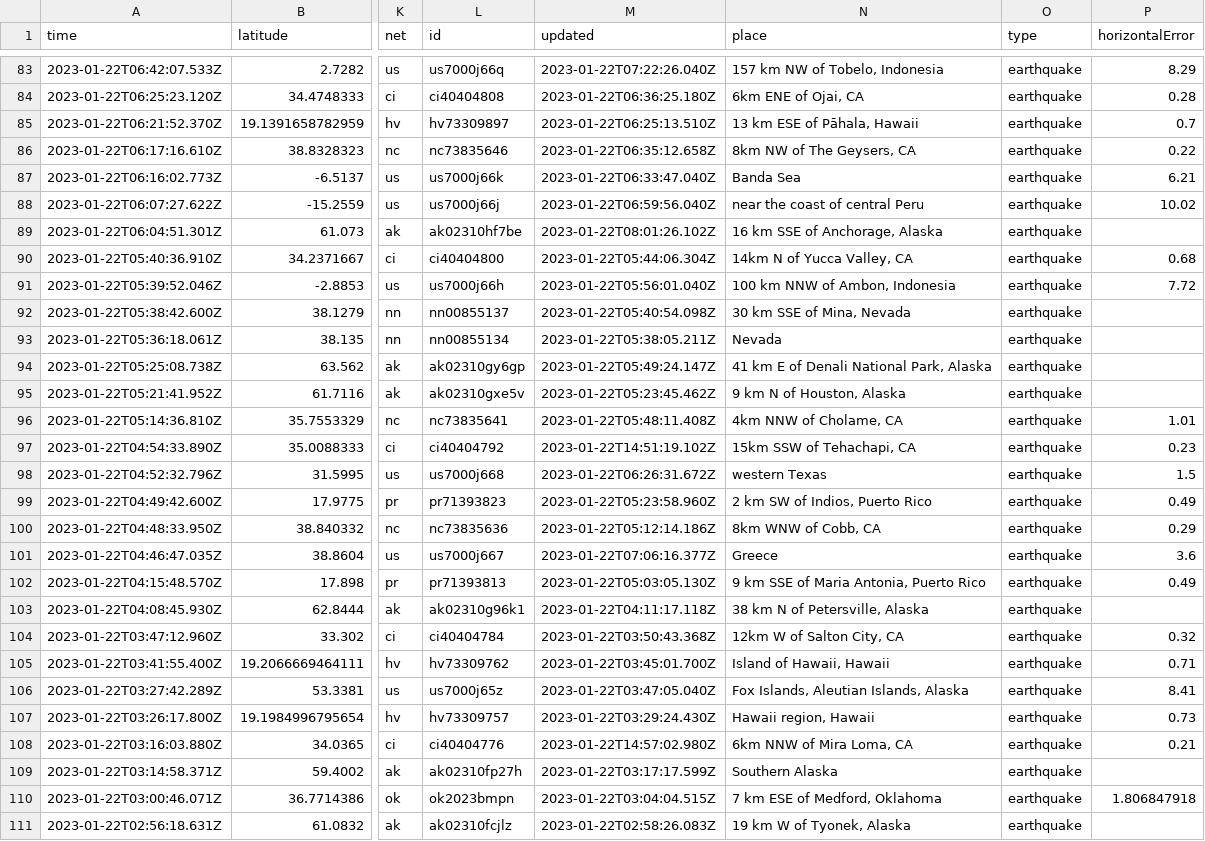
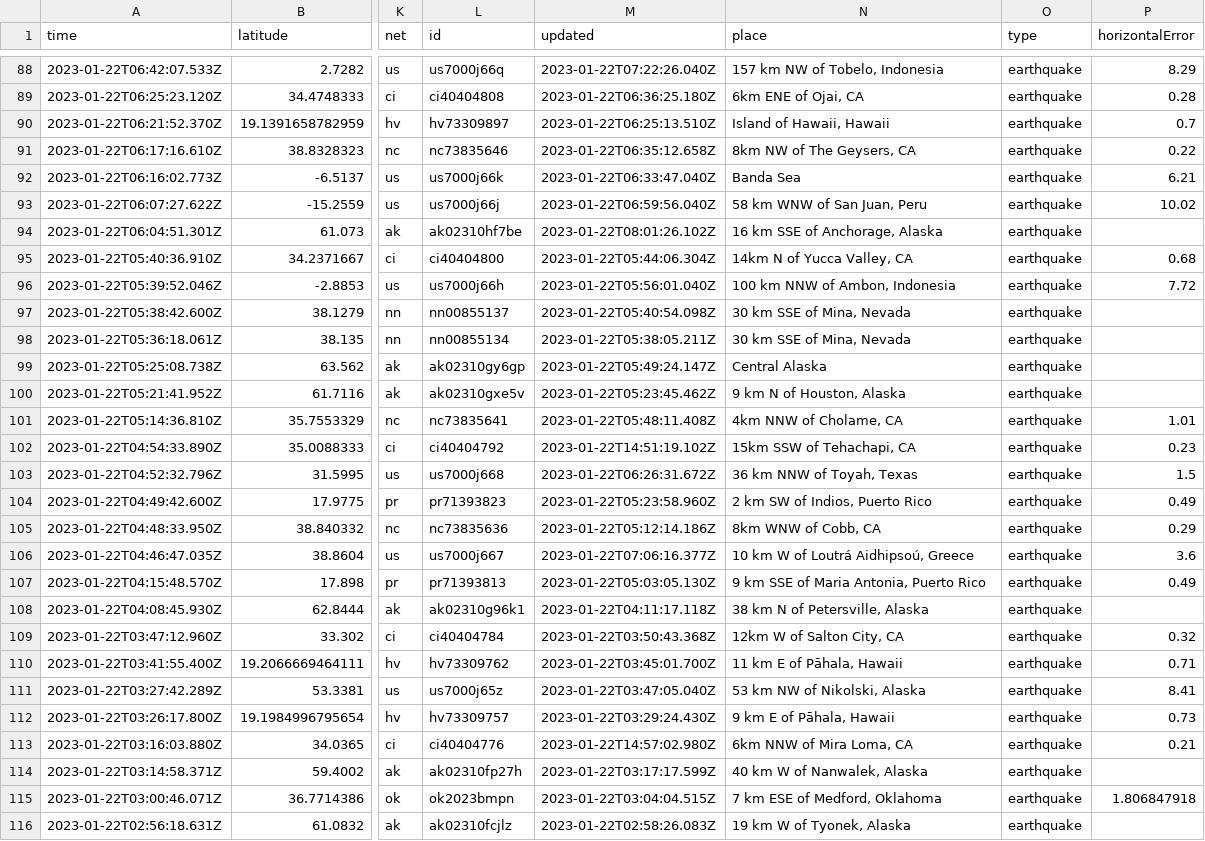
Before and after one commit to katielicari/nicar22-github-action, a CSV file: usgs_current.csv, drawn as a sheet; only a part is shown, gaps mark what is left out; addresses are those after the commit; the diff covers the shown part only; the diff names each change by its address in the sheet, - before the commit and + after, or states it on an @@ line.

```diff
--- a/usgs_current.csv
+++ b/usgs_current.csv
-N90 (place): 13 km ESE of Pāhala, Hawaii
+N90 (place): Island of Hawaii, Hawaii
-N93 (place): near the coast of central Peru
+N93 (place): 58 km WNW of San Juan, Peru
-N98 (place): Nevada
+N98 (place): 30 km SSE of Mina, Nevada
-N99 (place): 41 km E of Denali National Park, Alaska
+N99 (place): Central Alaska
-N103 (place): western Texas
+N103 (place): 36 km NNW of Toyah, Texas
-N106 (place): Greece
+N106 (place): 10 km W of Loutrá Aidhipsoú, Greece
-N110 (place): Island of Hawaii, Hawaii
+N110 (place): 11 km E of Pāhala, Hawaii
-N111 (place): Fox Islands, Aleutian Islands, Alaska
+N111 (place): 53 km NW of Nikolski, Alaska
-N112 (place): Hawaii region, Hawaii
+N112 (place): 9 km E of Pāhala, Hawaii
-N114 (place): Southern Alaska
+N114 (place): 40 km W of Nanwalek, Alaska
```
Also changed, not shown: 5 added rows and 23 edited cells elsewhere in this file.
